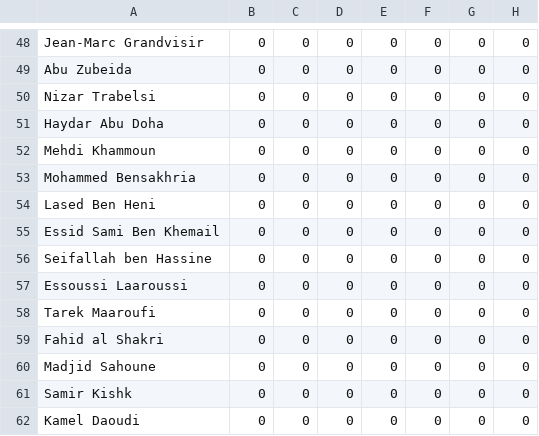
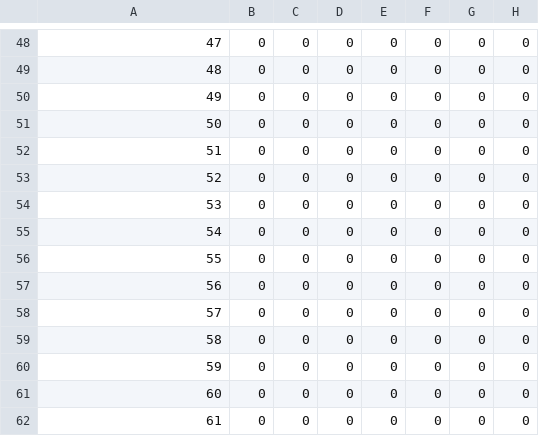
Before and after one commit to dogherder/datavisualization, a CSV file: coursera_u_of_i/assignment2/9_11_HIJACKERS_ASSOCIATES.csv, drawn as a sheet; only a part is shown, gaps mark what is left out; the diff covers the shown part only; the diff names each change by its address in the sheet, - before the commit and + after, or states it on an @@ line.

```diff
--- a/coursera_u_of_i/assignment2/9_11_HIJACKERS_ASSOCIATES.csv
+++ b/coursera_u_of_i/assignment2/9_11_HIJACKERS_ASSOCIATES.csv
-A48: Jean-Marc Grandvisir
+A48: 47
-A49: Abu Zubeida
+A49: 48
-A50: Nizar Trabelsi
+A50: 49
-A51: Haydar Abu Doha
+A51: 50
-A52: Mehdi Khammoun
+A52: 51
-A53: Mohammed Bensakhria
+A53: 52
-A54: Lased Ben Heni
+A54: 53
-A55: Essid Sami Ben Khemail
+A55: 54
-A56: Seifallah ben Hassine
+A56: 55
-A57: Essoussi Laaroussi
+A57: 56
-A58: Tarek Maaroufi
+A58: 57
-A59: Fahid al Shakri
+A59: 58
-A60: Madjid Sahoune
+A60: 59
-A61: Samir Kishk
+A61: 60
-A62: Kamel Daoudi
+A62: 61
```
Also changed, not shown: 108 edited cells elsewhere in this file, 1 other file.
